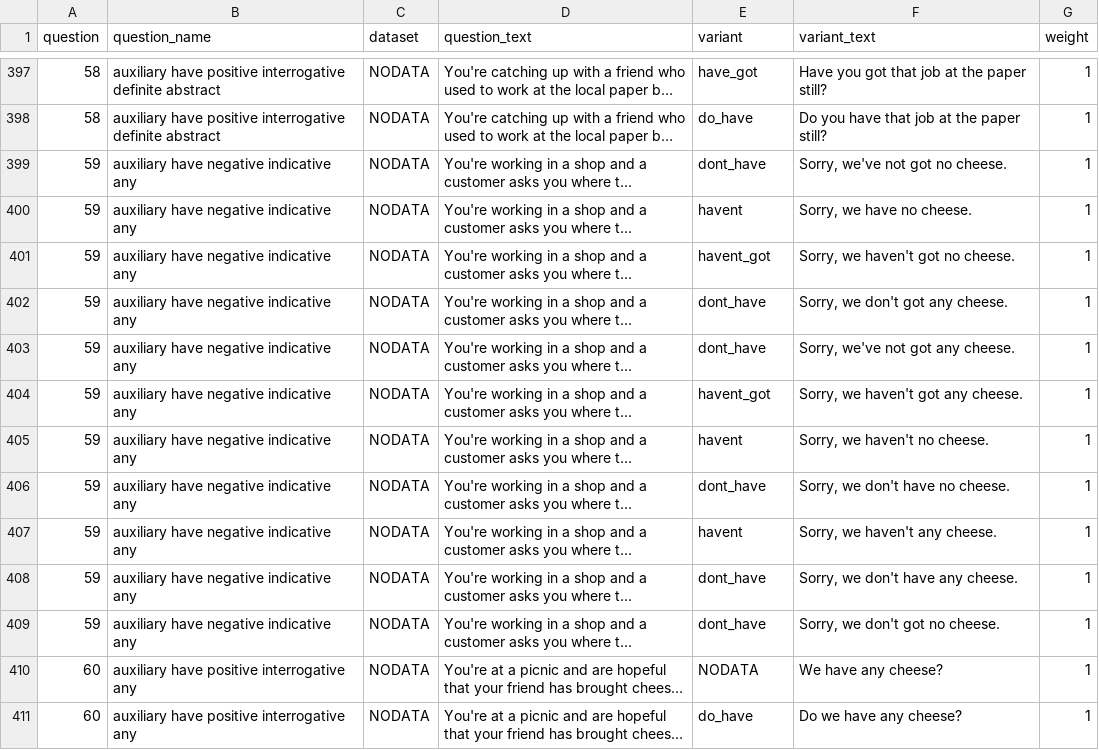
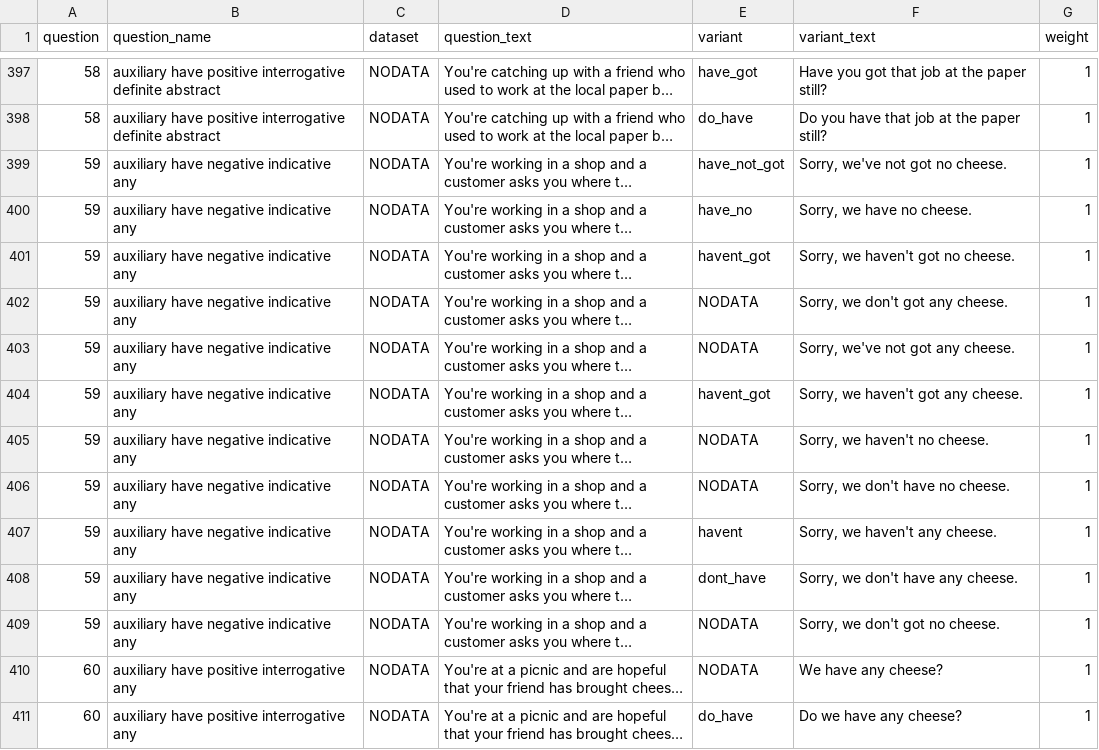
Before and after one commit to deepthigopal/public_datasets, a CSV file: en/app/questionnaire/main_questions.csv, drawn as a sheet; only a part is shown, gaps mark what is left out; long unchanged cells end in …; the diff covers the shown part only; the diff names each change by its address in the sheet, - before the commit and + after, or states it on an @@ line.

```diff
--- a/en/app/questionnaire/main_questions.csv
+++ b/en/app/questionnaire/main_questions.csv
-E399 (variant): dont_have
+E399 (variant): have_not_got
-E400 (variant): havent
+E400 (variant): have_no
-E402:E403 (variant): dont_have
+E402:E403 (variant): NODATA
-E405 (variant): havent
+E405 (variant): NODATA
-E406 (variant): dont_have
+E406 (variant): NODATA
-E409 (variant): dont_have
+E409 (variant): NODATA
```
Also changed, not shown: 21 edited cells elsewhere in this file, 4 other files.
